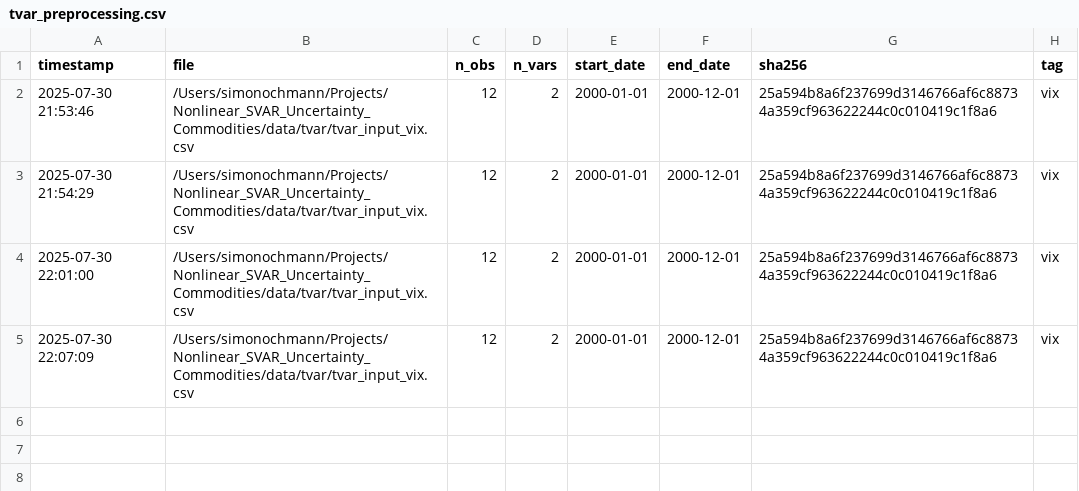
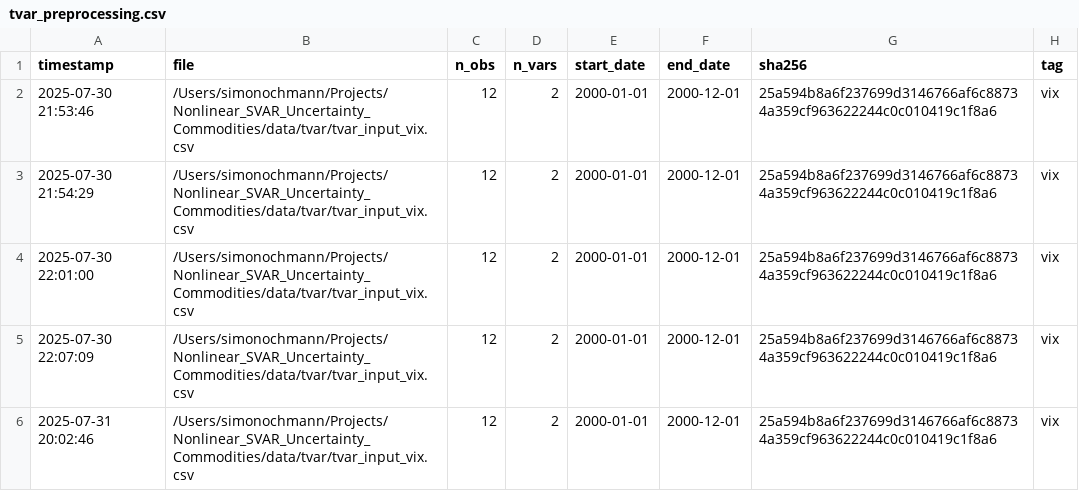
Before and after one commit to simonochmann/Nonlinear_SVAR_Uncertainty_Commodities, a CSV file: logs/tvar_preprocessing.csv, drawn as a sheet; the diff names each change by its address in the sheet, - before the commit and + after, or states it on an @@ line.

```diff
--- a/logs/tvar_preprocessing.csv
+++ b/logs/tvar_preprocessing.csv
+row 6: 2025-07-31 20:02:46 | /Users/simonochmann/Projects/Nonlinear_SVAR_Uncertainty_Commodities/data/tvar/tvar_input_vix.csv | 12 | 2 | 2000-01-01 | 2000-12-01 | 25a594b8a6f237699d3146766af6c88734a359cf963622244c0c010419c1f8a6 | vix
```
Also changed, not shown: 20 other files.
